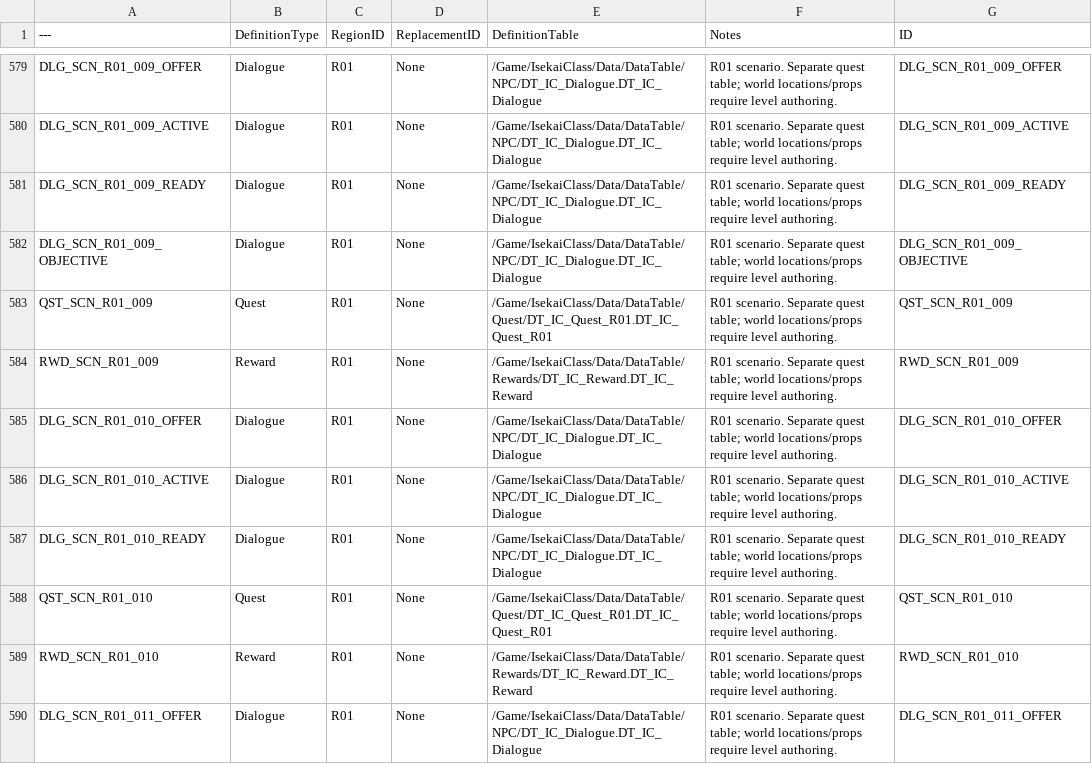
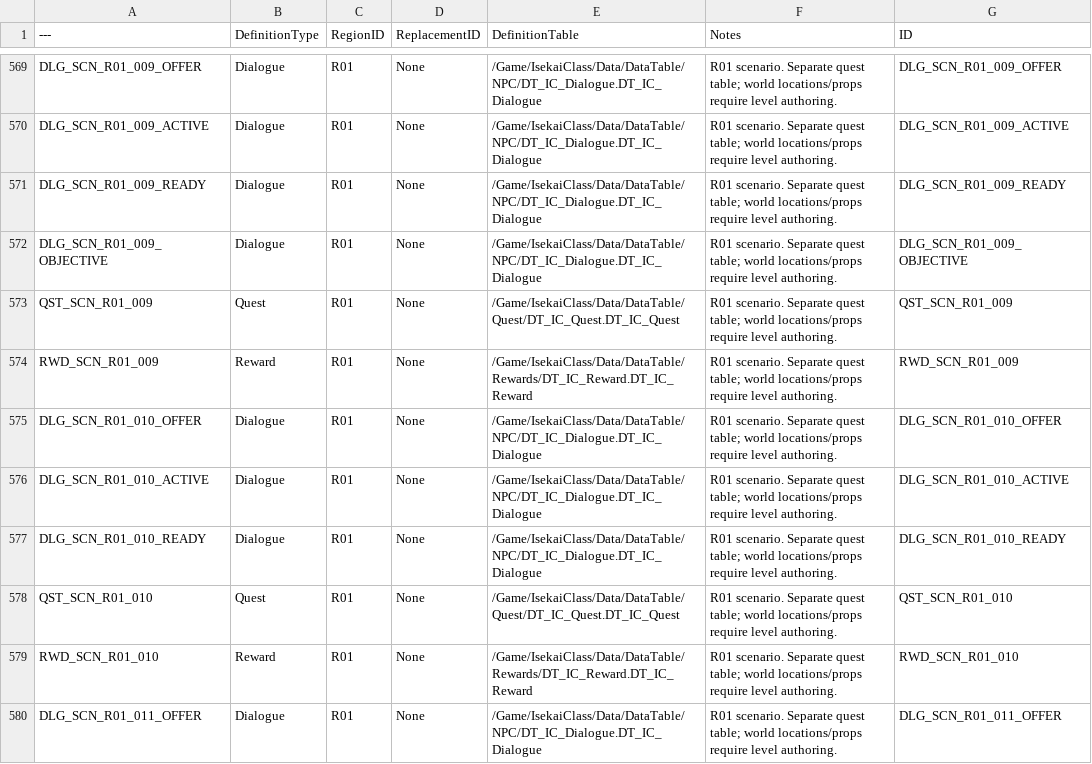
Before and after one commit to NBcampUnrealTrack/9th-Team6-Final-Project, a CSV file: Data/Registry/DT_IC_IDRegistry.csv, drawn as a sheet; only a part is shown, gaps mark what is left out; addresses are those after the commit; the diff covers the shown part only; the diff names each change by its address in the sheet, - before the commit and + after, or states it on an @@ line.

```diff
--- a/Data/Registry/DT_IC_IDRegistry.csv
+++ b/Data/Registry/DT_IC_IDRegistry.csv
-E573 (DefinitionTable): /Game/IsekaiClass/Data/DataTable/Quest/DT_IC_Quest_R01.DT_IC_Quest_R01
+E573 (DefinitionTable): /Game/IsekaiClass/Data/DataTable/Quest/DT_IC_Quest.DT_IC_Quest
-E578 (DefinitionTable): /Game/IsekaiClass/Data/DataTable/Quest/DT_IC_Quest_R01.DT_IC_Quest_R01
+E578 (DefinitionTable): /Game/IsekaiClass/Data/DataTable/Quest/DT_IC_Quest.DT_IC_Quest
```
Also changed, not shown: 10 removed rows and 53 edited cells elsewhere in this file, 6 other files.
